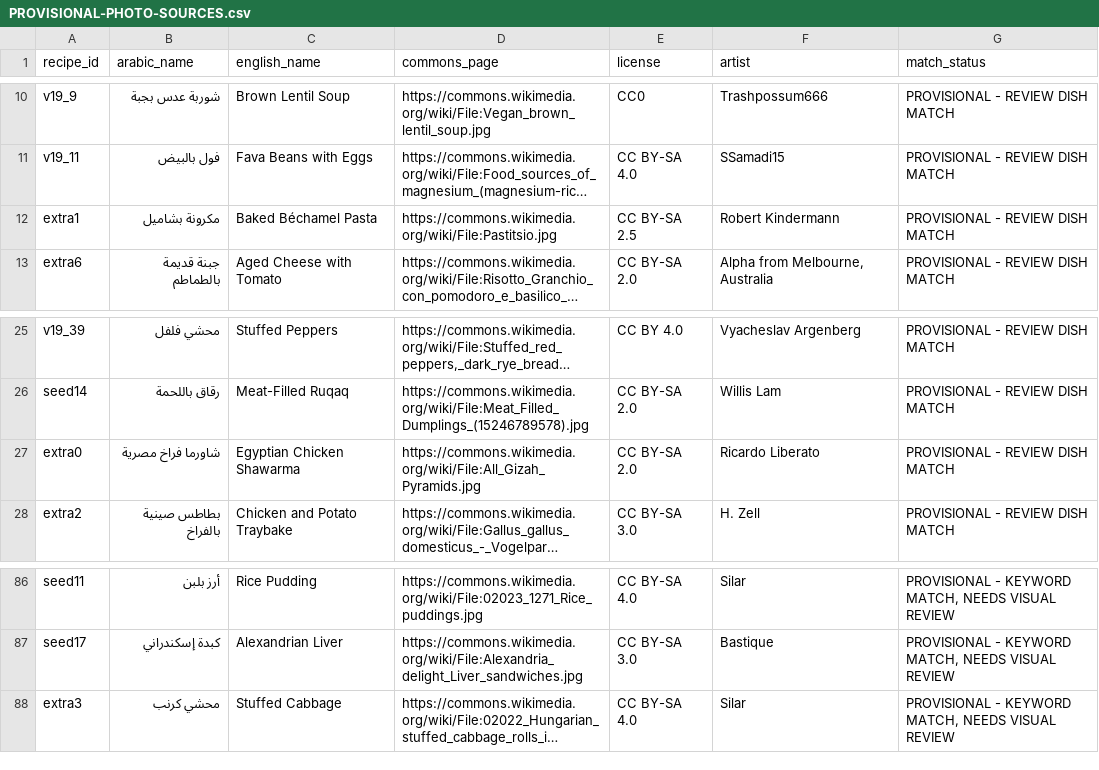
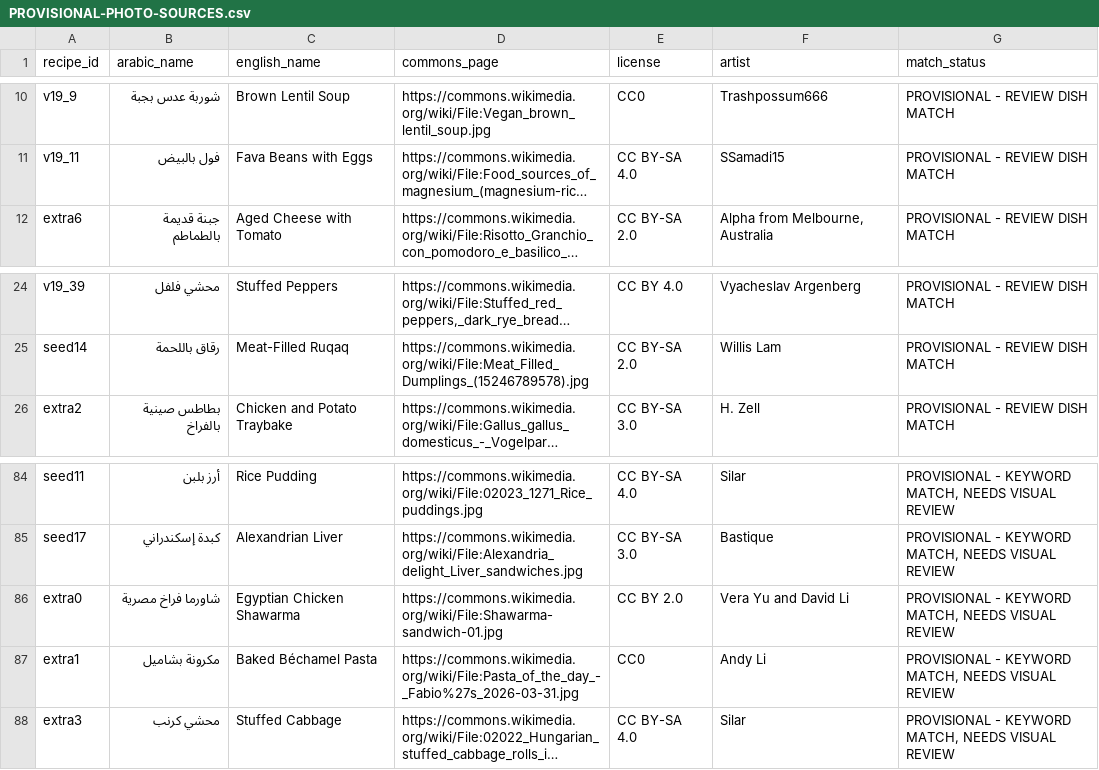
Before and after one commit to 3bHussein/Bil_Hana, a CSV file: PROVISIONAL-PHOTO-SOURCES.csv, drawn as a sheet; only a part is shown, gaps mark what is left out; long unchanged cells end in …; removed rows and columns are numbered as before the commit, all else as after; the diff names each change by its address in the sheet, - before the commit and + after, or states it on an @@ line.

```diff
--- a/PROVISIONAL-PHOTO-SOURCES.csv
+++ b/PROVISIONAL-PHOTO-SOURCES.csv
-row 12: extra1 | مكرونة بشاميل | Baked Béchamel Pasta | https://commons.wikimedia.org/wiki/File:Pastitsio.jpg | CC BY-SA 2.5 | Robert Kindermann | PROVISIONAL - REVIEW DISH MATCH
-row 27: extra0 | شاورما فراخ مصرية | Egyptian Chicken Shawarma | https://commons.wikimedia.org/wiki/File:All_Gizah_Pyramids.jpg | CC BY-SA 2.0 | Ricardo Liberato | PROVISIONAL - REVIEW DISH MATCH
+row 86: extra0 | شاورما فراخ مصرية | Egyptian Chicken Shawarma | https://commons.wikimedia.org/wiki/File:Shawarma-sandwich-01.jpg | CC BY 2.0 | Vera Yu and David Li | PROVISIONAL - KEYWORD MATCH, NEEDS VISUAL REVIEW
+row 87: extra1 | مكرونة بشاميل | Baked Béchamel Pasta | https://commons.wikimedia.org/wiki/File:Pasta_of_the_day_-_Fabio%27s_2026-03-31.jpg | CC0 | Andy Li | PROVISIONAL - KEYWORD MATCH, NEEDS VISUAL REVIEW
```
Also changed, not shown: 2 other files.
